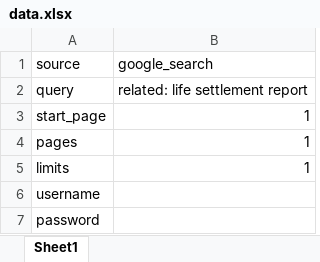
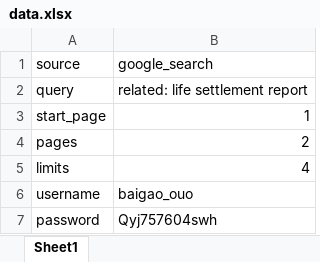
Before and after one commit to swh2004/searching-scraper, an Excel workbook: data.xlsx, sheet Sheet1, drawn as a sheet; values as stored, in another font and other column widths than the file's, no borders; the diff names each change by its address in the sheet, - before the commit and + after, or states it on an @@ line.

```diff
--- a/data.xlsx (sheet Sheet1)
+++ b/data.xlsx (sheet Sheet1)
-B4 (google_search): 1
+B4 (google_search): 2
-B5 (google_search): 1
+B5 (google_search): 4
-B6 (google_search): (empty)
+B6 (google_search): baigao_ouo
-B7 (google_search): (empty)
+B7 (google_search): Qyj757604swh
```
Also changed, not shown: 4 other files.
